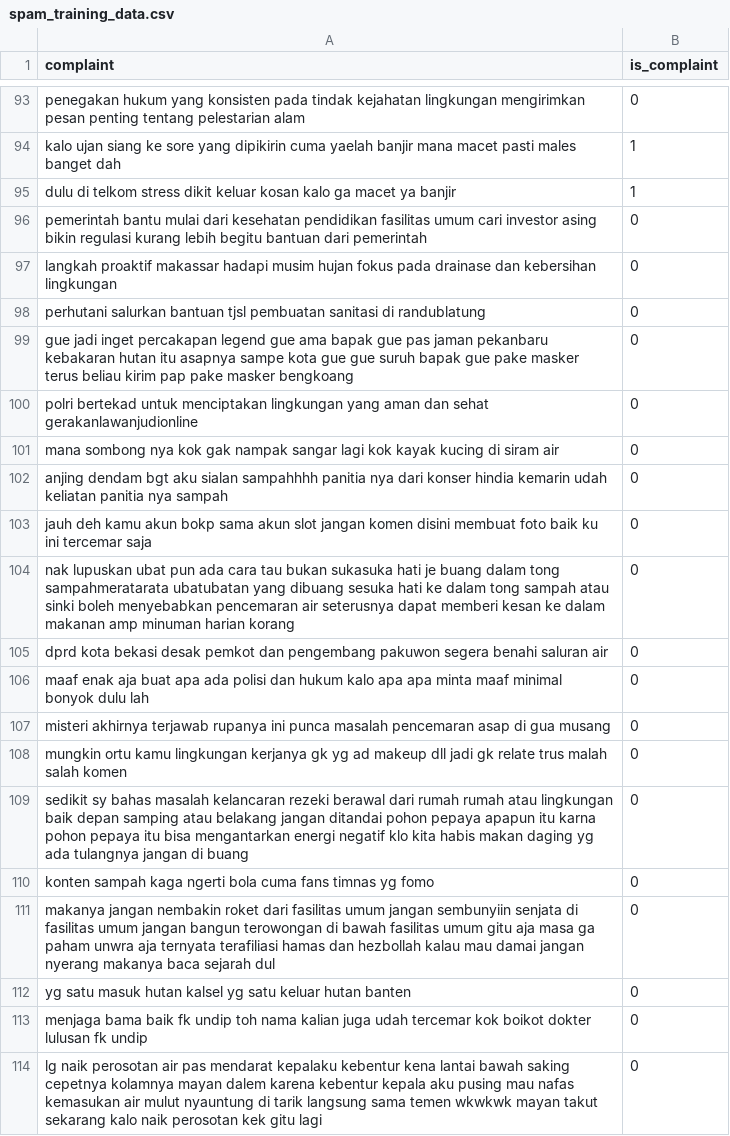
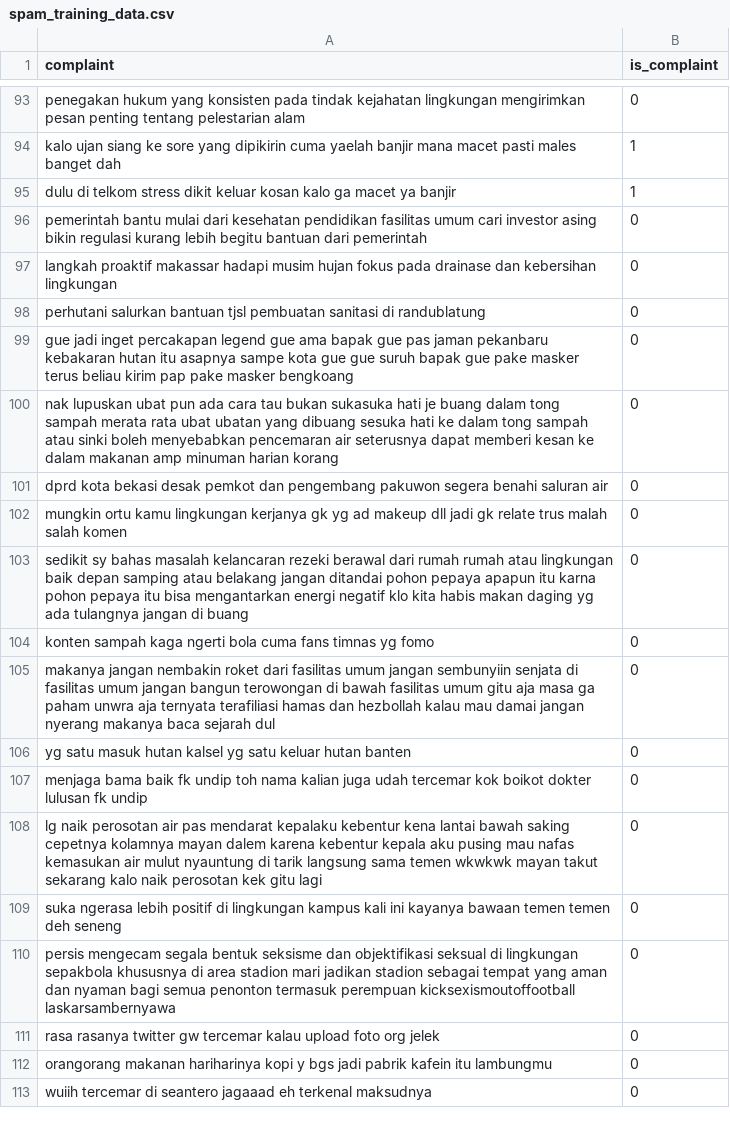
Before and after one commit to Gedor-Team/Gedor, a CSV file: ml/scraper/spam_training_data.csv, drawn as a sheet; only a part is shown, gaps mark what is left out; the shorter side is filled out with more unchanged rows.

Commit message:
Update spam_training_data.csv

```diff
--- a/ml/scraper/spam_training_data.csv
+++ b/ml/scraper/spam_training_data.csv
@@ -99,10 +99,4 @@ perhutani salurkan bantuan tjsl pembuatan sanitasi di randublatung,0
 gue jadi inget percakapan legend gue ama bapak gue pas jaman pekanbaru kebakaran hutan itu asapnya sampe kota gue gue suruh bapak gue pake masker terus beliau kirim pap pake masker bengkoang,0
-polri bertekad untuk menciptakan lingkungan yang aman dan sehat gerakanlawanjudionline,0
-mana sombong nya kok gak nampak sangar lagi kok kayak kucing di siram air,0
-anjing dendam bgt aku sialan sampahhhh panitia nya dari konser hindia kemarin udah keliatan panitia nya sampah,0
-jauh deh kamu akun bokp sama akun slot jangan komen disini membuat foto baik ku ini tercemar saja,0
-nak lupuskan ubat pun ada cara tau bukan sukasuka hati je buang dalam tong sampahmeratarata ubatubatan yang dibuang sesuka hati ke dalam tong sampah atau sinki boleh menyebabkan pencemaran air seterusnya dapat memberi kesan ke dalam makanan amp minuman harian korang,0
+nak lupuskan ubat pun ada cara tau bukan sukasuka hati je buang dalam tong sampah merata rata ubat ubatan yang dibuang sesuka hati ke dalam tong sampah atau sinki boleh menyebabkan pencemaran air seterusnya dapat memberi kesan ke dalam makanan amp minuman harian korang,0
 dprd kota bekasi desak pemkot dan pengembang pakuwon segera benahi saluran air,0
-maaf enak aja buat apa ada polisi dan hukum kalo apa apa minta maaf minimal bonyok dulu lah,0
-misteri akhirnya terjawab rupanya ini punca masalah pencemaran asap di gua musang,0
 mungkin ortu kamu lingkungan kerjanya gk yg ad makeup dll jadi gk relate trus malah salah komen,0
```
